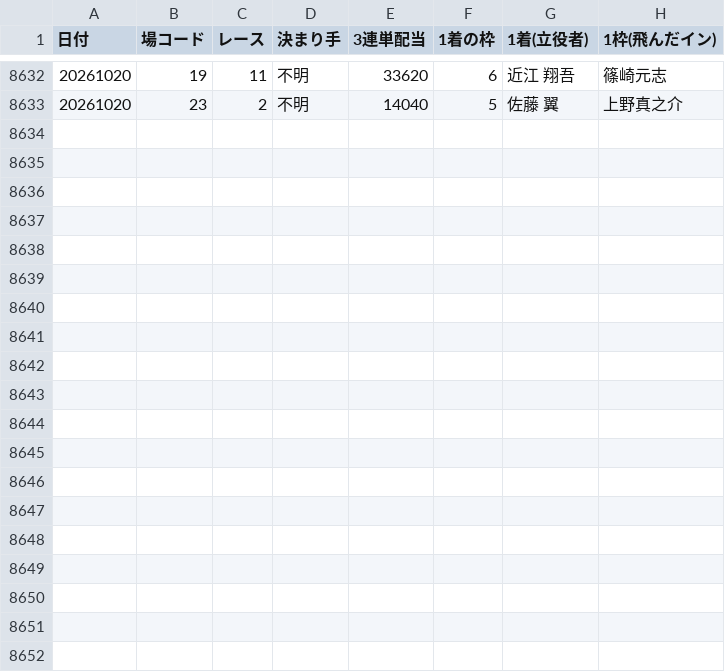
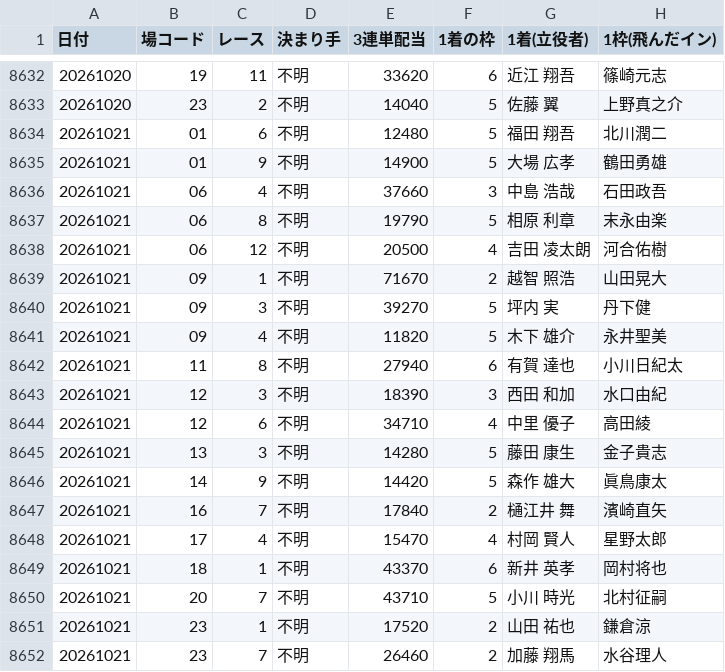
Before and after one commit to takeshikitagawa510-design/boatrace-bot, a CSV file: manshu_half_year_recovery.csv, drawn as a sheet; only a part is shown, gaps mark what is left out; the diff covers the shown part only.

```diff
--- a/manshu_half_year_recovery.csv
+++ b/manshu_half_year_recovery.csv
@@ -8633 +8633,20 @@
 20261020,23,2,不明,14040,5,　佐藤　　　翼,上野真之介
+20261021,01,6,不明,12480,5,　福田　　翔吾,北川潤二
+20261021,01,9,不明,14900,5,　大場　　広孝,鶴田勇雄
+20261021,06,4,不明,37660,3,　中島　　浩哉,石田政吾
+20261021,06,8,不明,19790,5,　相原　　利章,末永由楽
+20261021,06,12,不明,20500,4,　吉田　凌太朗,河合佑樹
+20261021,09,1,不明,71670,2,　越智　　照浩,山田晃大
+20261021,09,3,不明,39270,5,　坪内　　　実,丹下健
+20261021,09,4,不明,11820,5,　木下　　雄介,永井聖美
+20261021,11,8,不明,27940,6,　有賀　　達也,小川日紀太
+20261021,12,3,不明,18390,3,　西田　　和加,水口由紀
+20261021,12,6,不明,34710,4,　中里　　優子,高田綾
+20261021,13,3,不明,14280,5,　藤田　　康生,金子貴志
+20261021,14,9,不明,14420,5,　森作　　雄大,眞鳥康太
+20261021,16,7,不明,17840,2,　樋江井　　舞,濱崎直矢
+20261021,17,4,不明,15470,4,　村岡　　賢人,星野太郎
+20261021,18,1,不明,43370,6,　新井　　英孝,岡村将也
+20261021,20,7,不明,43710,5,　小川　　時光,北村征嗣
+20261021,23,1,不明,17520,2,　山田　　祐也,鎌倉涼
+20261021,23,7,不明,26460,2,　加藤　　翔馬,水谷理人
```
Also changed, not shown: 6 edited cells elsewhere in this file, 1 other file.
